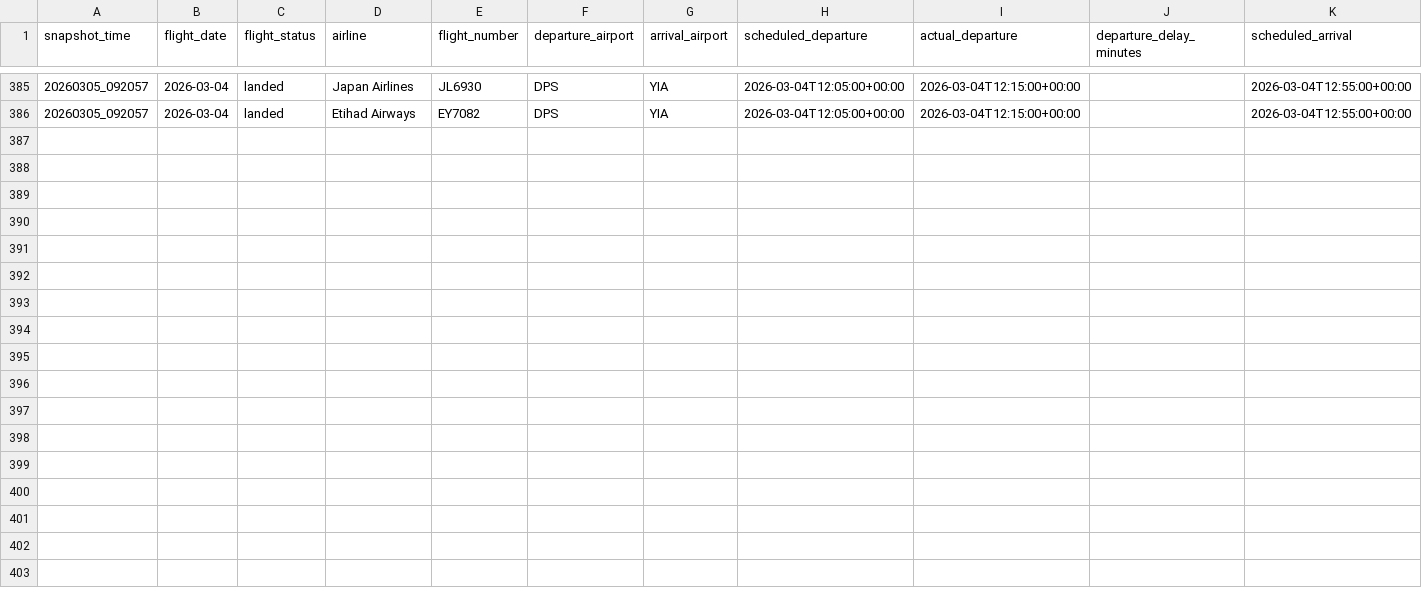
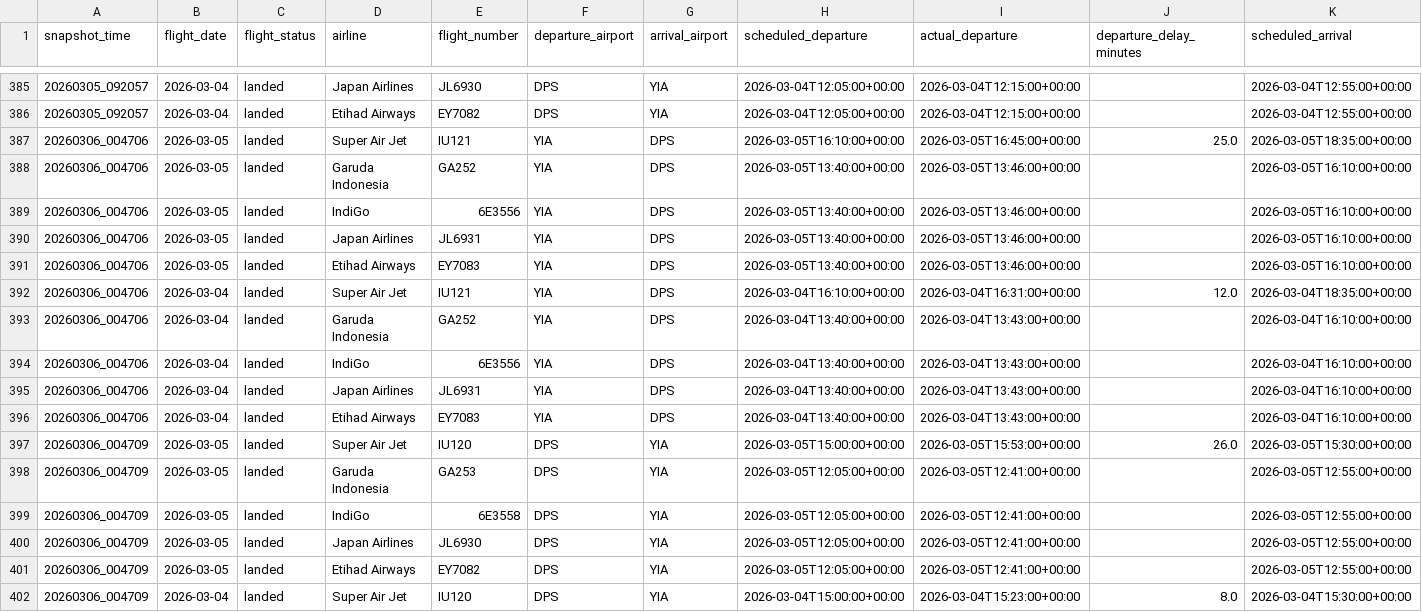
Before and after one commit to tianyuss/aviation-flight-performance-dashboard, a CSV file: data/warehouse/YIA_DPS_master.csv, drawn as a sheet; only a part is shown, gaps mark what is left out; rows hold the shown columns only; the diff names each change by its address in the sheet, - before the commit and + after, or states it on an @@ line.

Commit message:
Update warehouse snapshot - 2026-03-06

```diff
--- a/data/warehouse/YIA_DPS_master.csv
+++ b/data/warehouse/YIA_DPS_master.csv
+row 387: 20260306_004706 | 2026-03-05 | landed | Super Air Jet | IU121 | YIA | DPS | 2026-03-05T16:10:00+00:00 | 2026-03-05T16:45:00+00:00 | 25.0 | 2026-03-05T18:35:00+00:00
+row 388: 20260306_004706 | 2026-03-05 | landed | Garuda Indonesia | GA252 | YIA | DPS | 2026-03-05T13:40:00+00:00 | 2026-03-05T13:46:00+00:00 |  | 2026-03-05T16:10:00+00:00
+row 389: 20260306_004706 | 2026-03-05 | landed | IndiGo | 6E3556 | YIA | DPS | 2026-03-05T13:40:00+00:00 | 2026-03-05T13:46:00+00:00 |  | 2026-03-05T16:10:00+00:00
+row 390: 20260306_004706 | 2026-03-05 | landed | Japan Airlines | JL6931 | YIA | DPS | 2026-03-05T13:40:00+00:00 | 2026-03-05T13:46:00+00:00 |  | 2026-03-05T16:10:00+00:00
+row 391: 20260306_004706 | 2026-03-05 | landed | Etihad Airways | EY7083 | YIA | DPS | 2026-03-05T13:40:00+00:00 | 2026-03-05T13:46:00+00:00 |  | 2026-03-05T16:10:00+00:00
+row 392: 20260306_004706 | 2026-03-04 | landed | Super Air Jet | IU121 | YIA | DPS | 2026-03-04T16:10:00+00:00 | 2026-03-04T16:31:00+00:00 | 12.0 | 2026-03-04T18:35:00+00:00
+row 393: 20260306_004706 | 2026-03-04 | landed | Garuda Indonesia | GA252 | YIA | DPS | 2026-03-04T13:40:00+00:00 | 2026-03-04T13:43:00+00:00 |  | 2026-03-04T16:10:00+00:00
+row 394: 20260306_004706 | 2026-03-04 | landed | IndiGo | 6E3556 | YIA | DPS | 2026-03-04T13:40:00+00:00 | 2026-03-04T13:43:00+00:00 |  | 2026-03-04T16:10:00+00:00
+row 395: 20260306_004706 | 2026-03-04 | landed | Japan Airlines | JL6931 | YIA | DPS | 2026-03-04T13:40:00+00:00 | 2026-03-04T13:43:00+00:00 |  | 2026-03-04T16:10:00+00:00
+row 396: 20260306_004706 | 2026-03-04 | landed | Etihad Airways | EY7083 | YIA | DPS | 2026-03-04T13:40:00+00:00 | 2026-03-04T13:43:00+00:00 |  | 2026-03-04T16:10:00+00:00
+row 397: 20260306_004709 | 2026-03-05 | landed | Super Air Jet | IU120 | DPS | YIA | 2026-03-05T15:00:00+00:00 | 2026-03-05T15:53:00+00:00 | 26.0 | 2026-03-05T15:30:00+00:00
+row 398: 20260306_004709 | 2026-03-05 | landed | Garuda Indonesia | GA253 | DPS | YIA | 2026-03-05T12:05:00+00:00 | 2026-03-05T12:41:00+00:00 |  | 2026-03-05T12:55:00+00:00
+row 399: 20260306_004709 | 2026-03-05 | landed | IndiGo | 6E3558 | DPS | YIA | 2026-03-05T12:05:00+00:00 | 2026-03-05T12:41:00+00:00 |  | 2026-03-05T12:55:00+00:00
+row 400: 20260306_004709 | 2026-03-05 | landed | Japan Airlines | JL6930 | DPS | YIA | 2026-03-05T12:05:00+00:00 | 2026-03-05T12:41:00+00:00 |  | 2026-03-05T12:55:00+00:00
+row 401: 20260306_004709 | 2026-03-05 | landed | Etihad Airways | EY7082 | DPS | YIA | 2026-03-05T12:05:00+00:00 | 2026-03-05T12:41:00+00:00 |  | 2026-03-05T12:55:00+00:00
+row 402: 20260306_004709 | 2026-03-04 | landed | Super Air Jet | IU120 | DPS | YIA | 2026-03-04T15:00:00+00:00 | 2026-03-04T15:23:00+00:00 | 8.0 | 2026-03-04T15:30:00+00:00
```
Also changed, not shown: data/warehouse/YIA_DPS_final_state.csv, 1 other file.
